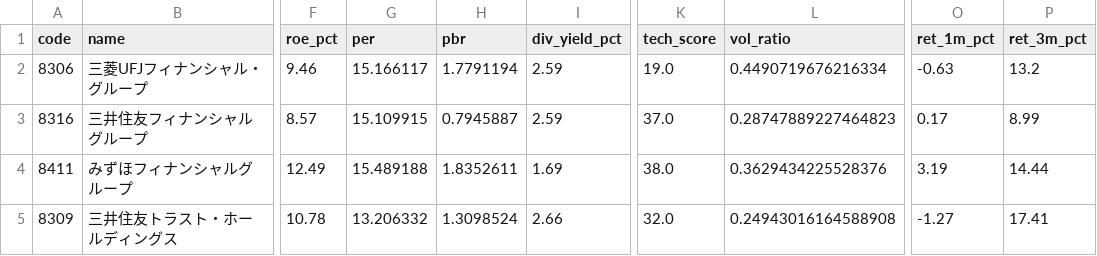
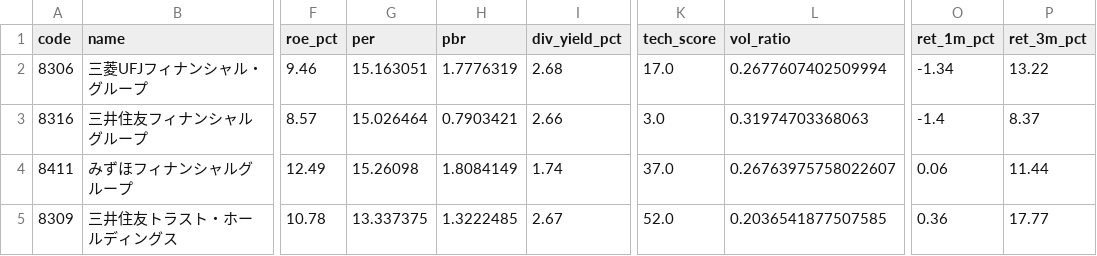
Before and after one commit to hkawkaw-ux/jp-stock-system, a CSV file: app/universe_snapshot.csv, drawn as a sheet; only a part is shown, gaps mark what is left out; the diff covers the shown part only; the diff names each change by its address in the sheet, - before the commit and + after, or states it on an @@ line.

```diff
--- a/app/universe_snapshot.csv
+++ b/app/universe_snapshot.csv
-G2 (per): 15.166117
+G2 (per): 15.163051
-H2 (pbr): 1.7791194
+H2 (pbr): 1.7776319
-I2 (div_yield_pct): 2.59
+I2 (div_yield_pct): 2.68
-K2 (tech_score): 19.0
+K2 (tech_score): 17.0
-L2 (vol_ratio): 0.4490719676216334
+L2 (vol_ratio): 0.2677607402509994
-O2 (ret_1m_pct): -0.63
+O2 (ret_1m_pct): -1.34
-P2 (ret_3m_pct): 13.2
+P2 (ret_3m_pct): 13.22
-G3 (per): 15.109915
+G3 (per): 15.026464
-H3 (pbr): 0.7945887
+H3 (pbr): 0.7903421
-I3 (div_yield_pct): 2.59
+I3 (div_yield_pct): 2.66
-K3 (tech_score): 37.0
+K3 (tech_score): 3.0
-L3 (vol_ratio): 0.28747889227464823
+L3 (vol_ratio): 0.31974703368063
-O3 (ret_1m_pct): 0.17
+O3 (ret_1m_pct): -1.4
-P3 (ret_3m_pct): 8.99
+P3 (ret_3m_pct): 8.37
-G4 (per): 15.489188
+G4 (per): 15.26098
-H4 (pbr): 1.8352611
+H4 (pbr): 1.8084149
-I4 (div_yield_pct): 1.69
+I4 (div_yield_pct): 1.74
-K4 (tech_score): 38.0
+K4 (tech_score): 37.0
-L4 (vol_ratio): 0.3629434225528376
+L4 (vol_ratio): 0.26763975758022607
-O4 (ret_1m_pct): 3.19
+O4 (ret_1m_pct): 0.06
-P4 (ret_3m_pct): 14.44
+P4 (ret_3m_pct): 11.44
-G5 (per): 13.206332
+G5 (per): 13.337375
-H5 (pbr): 1.3098524
+H5 (pbr): 1.3222485
-I5 (div_yield_pct): 2.66
+I5 (div_yield_pct): 2.67
-K5 (tech_score): 32.0
+K5 (tech_score): 52.0
-L5 (vol_ratio): 0.24943016164588908
+L5 (vol_ratio): 0.2036541877507585
-O5 (ret_1m_pct): -1.27
+O5 (ret_1m_pct): 0.36
-P5 (ret_3m_pct): 17.41
+P5 (ret_3m_pct): 17.77
```
Also changed, not shown: 151 edited cells elsewhere in this file, app/watchlist_signals.csv, 2 other files.
